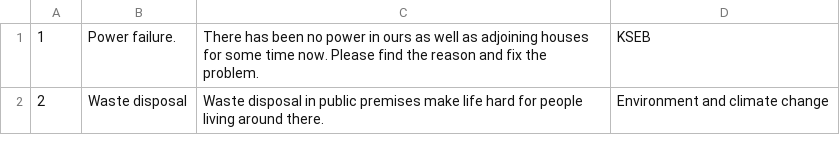
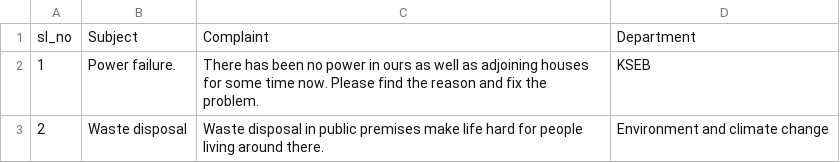
Before and after one commit to gayathrivs7/MakeComplaint, a CSV file: test.csv, drawn as a sheet; only a part is shown.

```diff
--- a/test.csv
+++ b/test.csv
@@ -1 +1,2 @@
+sl_no,Subject,Complaint,Department
 1,Power failure.,"There has been no power in ours as well as adjoining houses for some time now. Please find the reason and fix the
```
Also changed, not shown: 9 other files.
